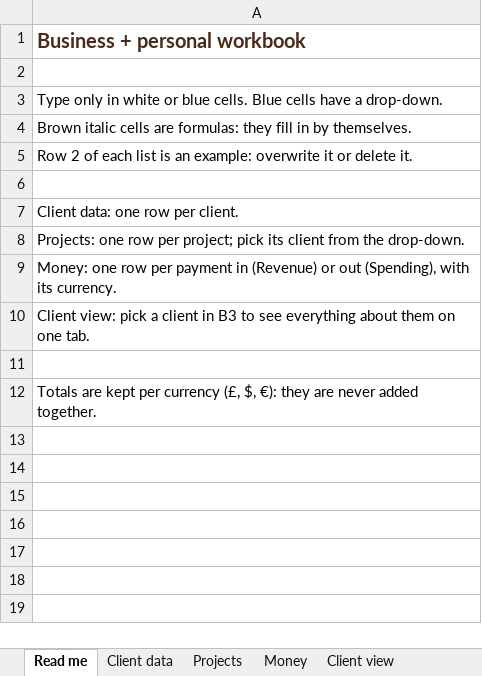
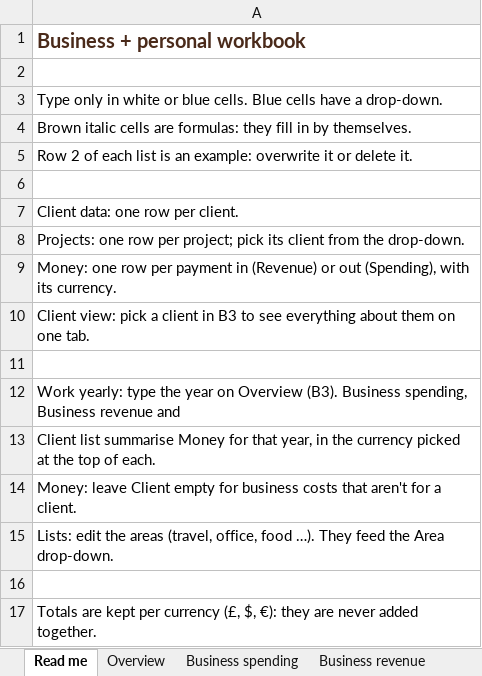
Before and after one commit to a-moth/binder-docs, an Excel workbook: finance/yearly-workbook-claude.xlsx, sheet Read me, drawn as a sheet; values as stored, in another font and other column widths than the file's, no borders; the diff names each change by its address in the sheet, - before the commit and + after, or states it on an @@ line.

```diff
--- a/finance/yearly-workbook-claude.xlsx (sheet Read me)
+++ b/finance/yearly-workbook-claude.xlsx (sheet Read me)
+sheet tab: Overview
+sheet tab: Business spending
+sheet tab: Business revenue
+row 12: Work yearly: type the year on Overview (B3). Business spending, Business revenue and
+row 13: Client list summarise Money for that year, in the currency picked at the top of each.
+row 14: Money: leave Client empty for business costs that aren't for a client.
+row 15: Lists: edit the areas (travel, office, food …). They feed the Area drop-down.
+row 16: (empty)
```
Also changed, not shown: sheet Money, other sheet tabs, 2 other files.
